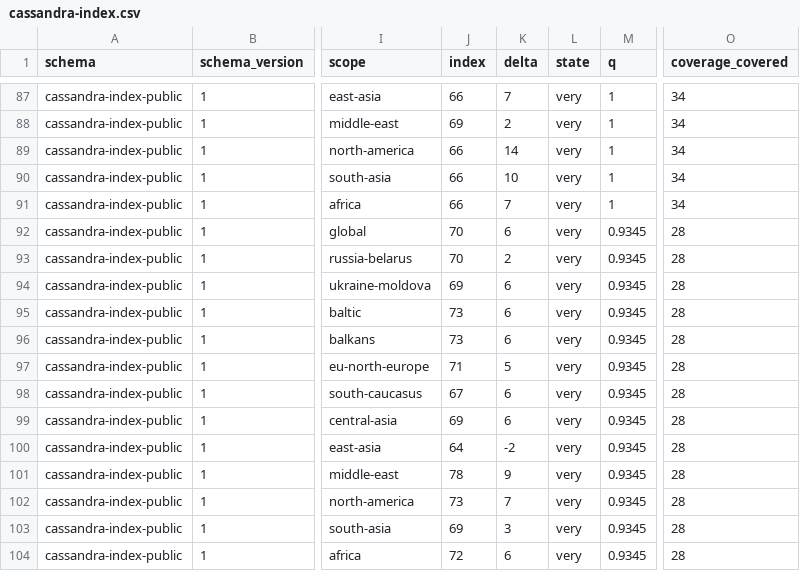
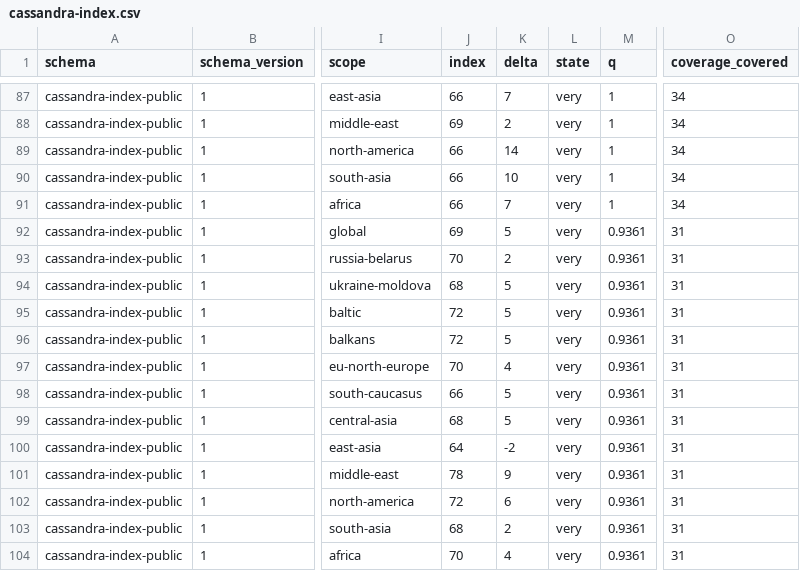
Before and after one commit to susotoze13-afk/cassandra-index, a CSV file: data/public/cassandra-index.csv, drawn as a sheet; only a part is shown, gaps mark what is left out; the diff names each change by its address in the sheet, - before the commit and + after, or states it on an @@ line.

```diff
--- a/data/public/cassandra-index.csv
+++ b/data/public/cassandra-index.csv
-J92 (index): 70
+J92 (index): 69
-K92 (delta): 6
+K92 (delta): 5
-M92:M104 (q): 0.9345
+M92:M104 (q): 0.9361
-O92:O104 (coverage_covered): 28
+O92:O104 (coverage_covered): 31
-J94 (index): 69
+J94 (index): 68
-K94:K96 (delta): 6
+K94:K96 (delta): 5
-J95:J96 (index): 73
+J95:J96 (index): 72
-J97 (index): 71
+J97 (index): 70
-K97 (delta): 5
+K97 (delta): 4
-J98 (index): 67
+J98 (index): 66
-K98:K99 (delta): 6
+K98:K99 (delta): 5
-J99 (index): 69
+J99 (index): 68
-J102 (index): 73
+J102 (index): 72
-K102 (delta): 7
+K102 (delta): 6
-J103 (index): 69
+J103 (index): 68
-K103 (delta): 3
+K103 (delta): 2
-J104 (index): 72
+J104 (index): 70
-K104 (delta): 6
+K104 (delta): 4
```
Also changed, not shown: 26 other files.
